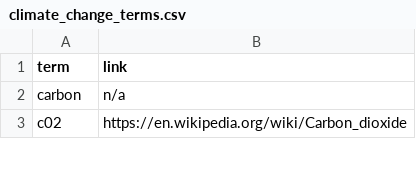
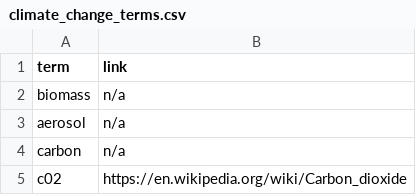
Before and after one commit to kyriakizhou/67373_OCR, a CSV file: response/climate_change_terms.csv, drawn as a sheet; only a part is shown; the diff names each change by its address in the sheet, - before the commit and + after, or states it on an @@ line.

```diff
--- a/response/climate_change_terms.csv
+++ b/response/climate_change_terms.csv
+row 2: biomass | n/a
+row 3: aerosol | n/a
```
Also changed, not shown: response/demo_terms.csv, 5 other files.
